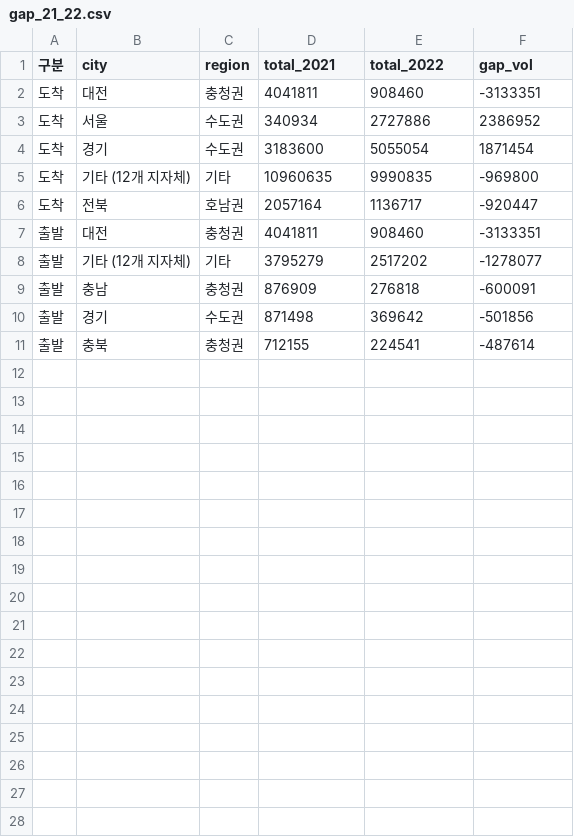
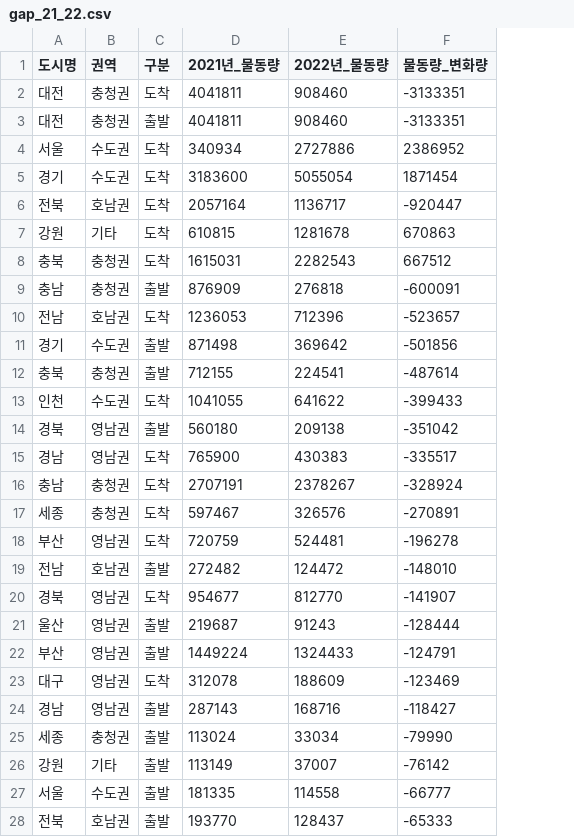
Before and after one commit to minseo-404/Daejeon-cities-logistics-, a CSV file: NLIC/data/gap_21_22.csv, drawn as a sheet; only a part is shown; removed rows and columns are numbered as before the commit, all else as after; the diff covers the shown part only; the diff names each change by its address in the sheet, - before the commit and + after, or states it on an @@ line.

Commit message:
refactor: emphasize the important data in cargo flow ship dashboard

```diff
--- a/NLIC/data/gap_21_22.csv
+++ b/NLIC/data/gap_21_22.csv
+column A (도시명), row 2: 대전; rows 4-6: 서울 | 경기 | 전북; row 9: 충남; rows 11-12: 경기 | 충북
+column B (권역), row 2: 충청권; rows 4-6: 수도권 | 수도권 | 호남권; row 9: 충청권; rows 11-12: 수도권 | 충청권
-column B (city), rows 2-4: 대전 | 서울 | 경기; row 6: 전북; rows 9-11: 충남 | 경기 | 충북
-column C (region), rows 2-4: 충청권 | 수도권 | 수도권; row 6: 호남권; rows 9-11: 충청권 | 수도권 | 충청권
-D1: total_2021
+D1: 2021년_물동량
-E1: total_2022
+E1: 2022년_물동량
-F1: gap_vol
+F1: 물동량_변화량
@@ row 7 moved to row 3: 대전 @@
-row 5: 도착 | 기타 (12개 지자체) | 기타 | 10960635 | 9990835 | -969800
-row 8: 출발 | 기타 (12개 지자체) | 기타 | 3795279 | 2517202 | -1278077
+row 7: 강원 | 기타 | 도착 | 610815 | 1281678 | 670863
+row 8: 충북 | 충청권 | 도착 | 1615031 | 2282543 | 667512
+row 10: 전남 | 호남권 | 도착 | 1236053 | 712396 | -523657
+row 13: 인천 | 수도권 | 도착 | 1041055 | 641622 | -399433
+row 14: 경북 | 영남권 | 출발 | 560180 | 209138 | -351042
+row 15: 경남 | 영남권 | 도착 | 765900 | 430383 | -335517
+row 16: 충남 | 충청권 | 도착 | 2707191 | 2378267 | -328924
+row 17: 세종 | 충청권 | 도착 | 597467 | 326576 | -270891
+row 18: 부산 | 영남권 | 도착 | 720759 | 524481 | -196278
+row 19: 전남 | 호남권 | 출발 | 272482 | 124472 | -148010
+row 20: 경북 | 영남권 | 도착 | 954677 | 812770 | -141907
+row 21: 울산 | 영남권 | 출발 | 219687 | 91243 | -128444
+row 22: 부산 | 영남권 | 출발 | 1449224 | 1324433 | -124791
+row 23: 대구 | 영남권 | 도착 | 312078 | 188609 | -123469
+row 24: 경남 | 영남권 | 출발 | 287143 | 168716 | -118427
+row 25: 세종 | 충청권 | 출발 | 113024 | 33034 | -79990
+row 26: 강원 | 기타 | 출발 | 113149 | 37007 | -76142
+row 27: 서울 | 수도권 | 출발 | 181335 | 114558 | -66777
+row 28: 전북 | 호남권 | 출발 | 193770 | 128437 | -65333
```
Also changed, not shown: 7 added rows elsewhere in this file, NLIC/data/gap_22_23.csv, 1 other file.
